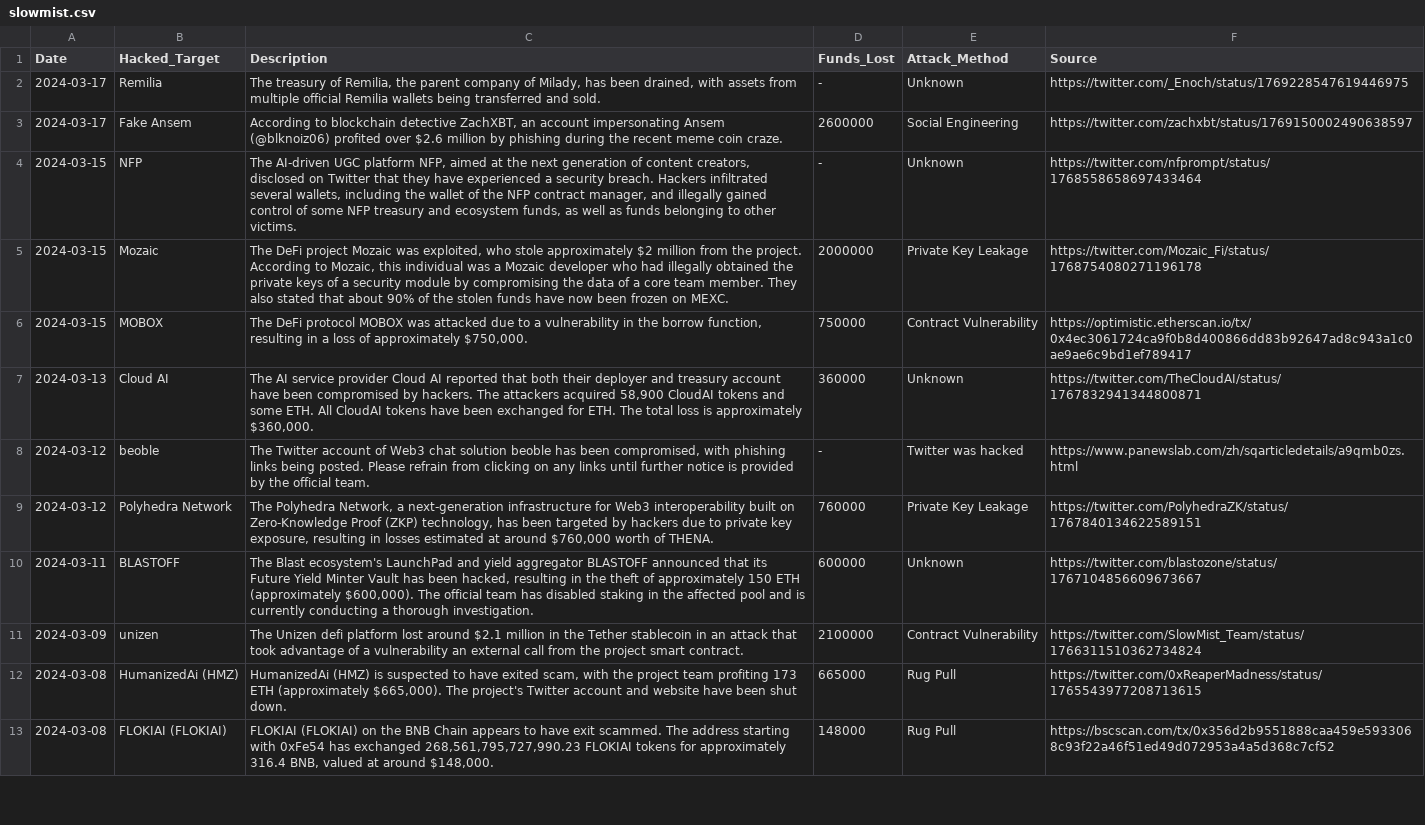
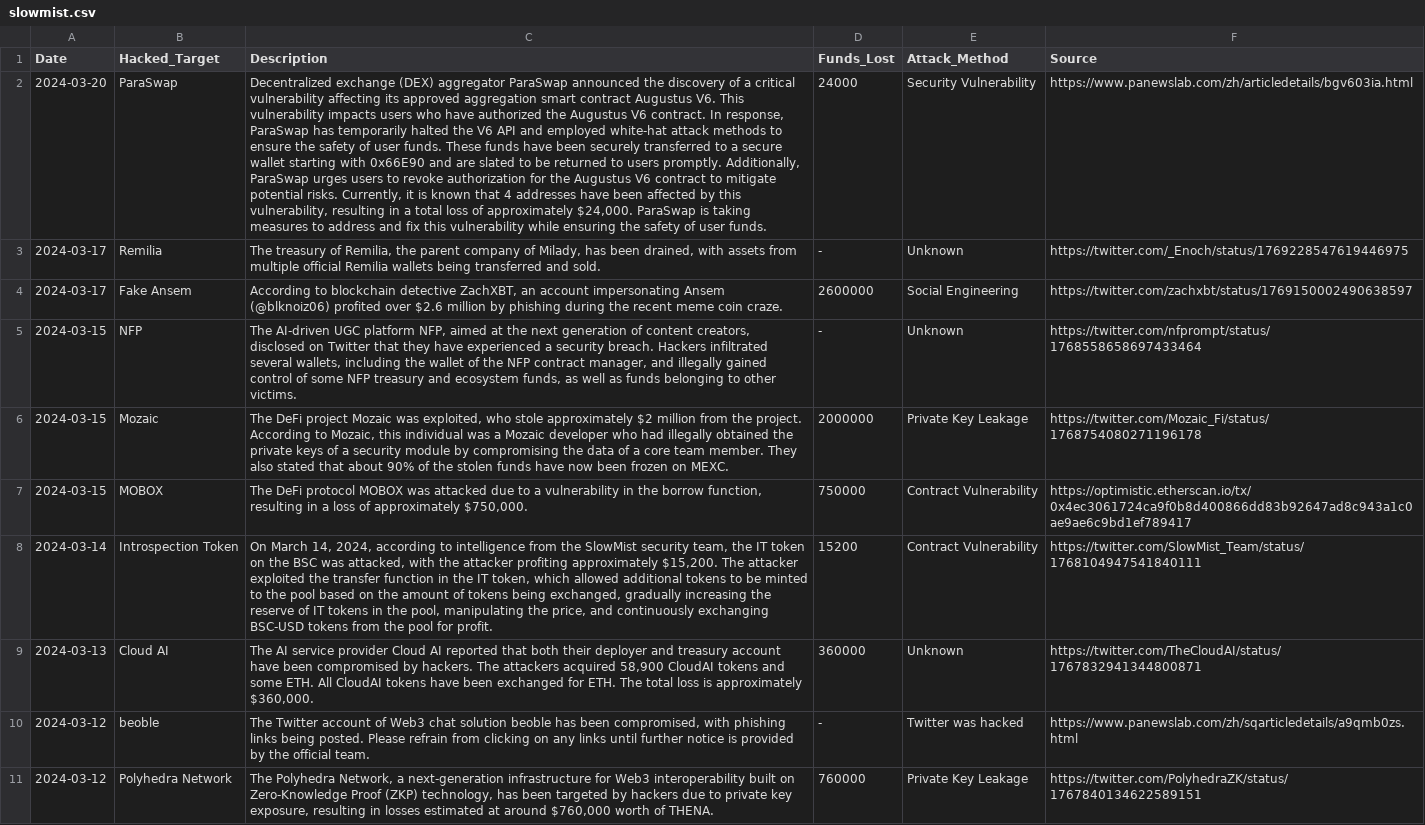
Before and after one commit to TegveerG/DeFi-Scams-RAG, a CSV file: data/slowmist.csv, drawn as a sheet; only a part is shown; the shorter side is filled out with more unchanged rows; the diff names each change by its address in the sheet, - before the commit and + after, or states it on an @@ line.

Commit message:
Auto updating csv's

```diff
--- a/data/slowmist.csv
+++ b/data/slowmist.csv
+row 2: 2024-03-20 | ParaSwap | Decentralized exchange (DEX) aggregator ParaSwap announced the discovery of a critical vulnerability affecting its approved aggregation smart contract Augustus V6. This vulnerability impacts users who have authorized the Augustus V6 contract. In response, ParaSwap has temporarily halted the V6 API and employed white-hat attack methods to ensure the safety of user funds. These funds have been securely transferred to a secure wallet starting with 0x66E90 and are slated to be returned to users promptly. Additionally, ParaSwap urges users to revoke authorization for the Augustus V6 contract to mitigate potential risks. Currently, it is known that 4 addresses have been affected by this vulnerability, resulting in a total loss of approximately $24,000. ParaSwap is taking measures to address and fix this vulnerability while ensuring the safety of user funds. | 24000 | Security Vulnerability | https://www.panewslab.com/zh/articledetails/bgv603ia.html
+row 8: 2024-03-14 | Introspection Token | On March 14, 2024, according to intelligence from the SlowMist security team, the IT token on the BSC was attacked, with the attacker profiting approximately $15,200. The attacker exploited the transfer function in the IT token, which allowed additional tokens to be minted to the pool based on the amount of tokens being exchanged, gradually increasing the reserve of IT tokens in the pool, manipulating the price, and continuously exchanging BSC-USD tokens from the pool for profit. | 15200 | Contract Vulnerability | https://twitter.com/SlowMist_Team/status/1768104947541840111
```
